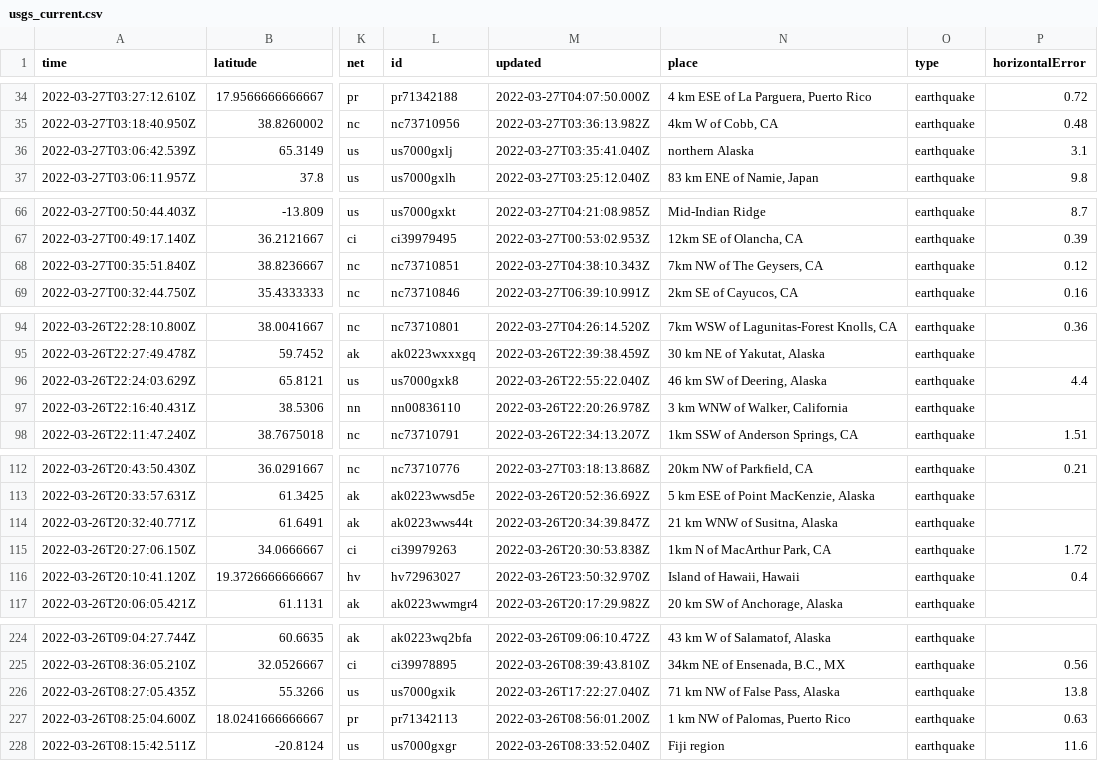
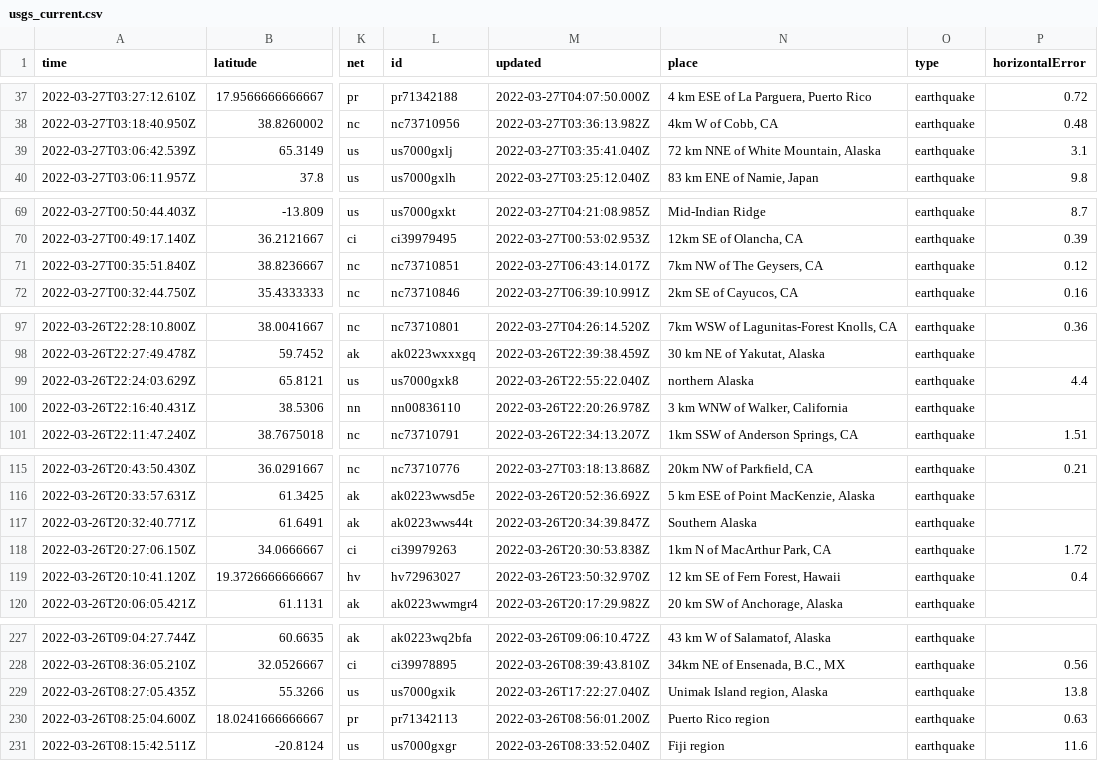
Before and after one commit to LauriNuoska/NICARharjoitus, a CSV file: usgs_current.csv, drawn as a sheet; only a part is shown, gaps mark what is left out; addresses are those after the commit; the diff covers the shown part only; the diff names each change by its address in the sheet, - before the commit and + after, or states it on an @@ line.

```diff
--- a/usgs_current.csv
+++ b/usgs_current.csv
-N39 (place): northern Alaska
+N39 (place): 72 km NNE of White Mountain, Alaska
-M71 (updated): 2022-03-27T04:38:10.343Z
+M71 (updated): 2022-03-27T06:43:14.017Z
-N99 (place): 46 km SW of Deering, Alaska
+N99 (place): northern Alaska
-N117 (place): 21 km WNW of Susitna, Alaska
+N117 (place): Southern Alaska
-N119 (place): Island of Hawaii, Hawaii
+N119 (place): 12 km SE of Fern Forest, Hawaii
-N229 (place): 71 km NW of False Pass, Alaska
+N229 (place): Unimak Island region, Alaska
-N230 (place): 1 km NW of Palomas, Puerto Rico
+N230 (place): Puerto Rico region
```
Also changed, not shown: 3 added rows, 2 removed rows and 10 edited cells elsewhere in this file, 1 other file.
